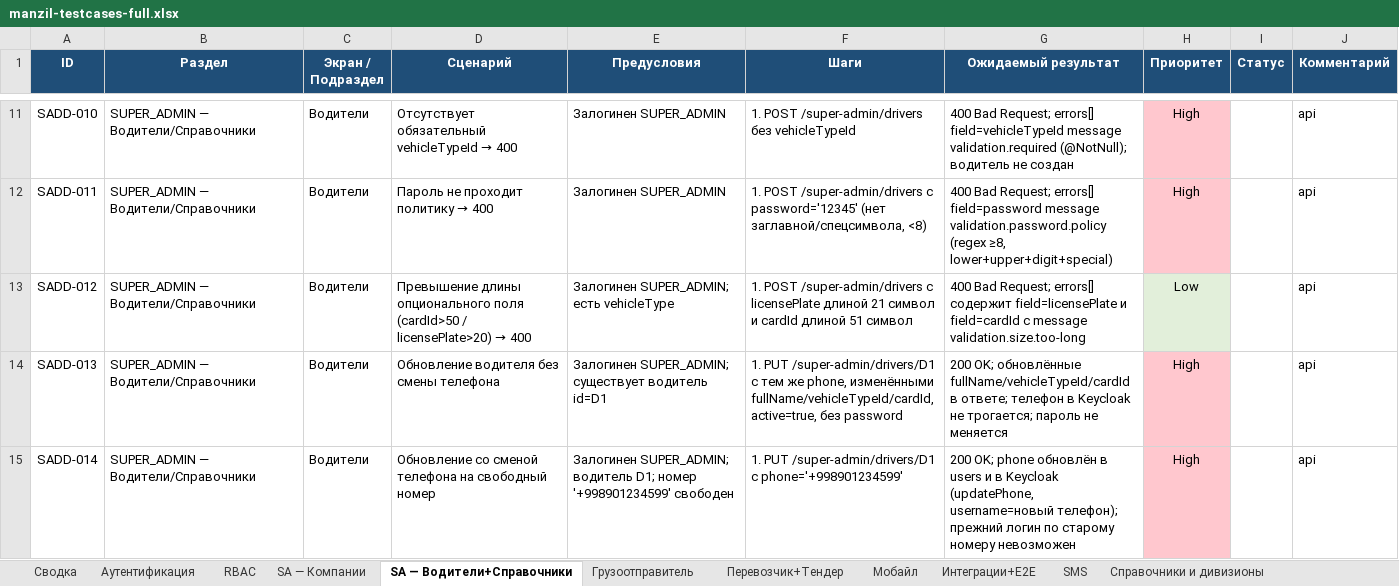
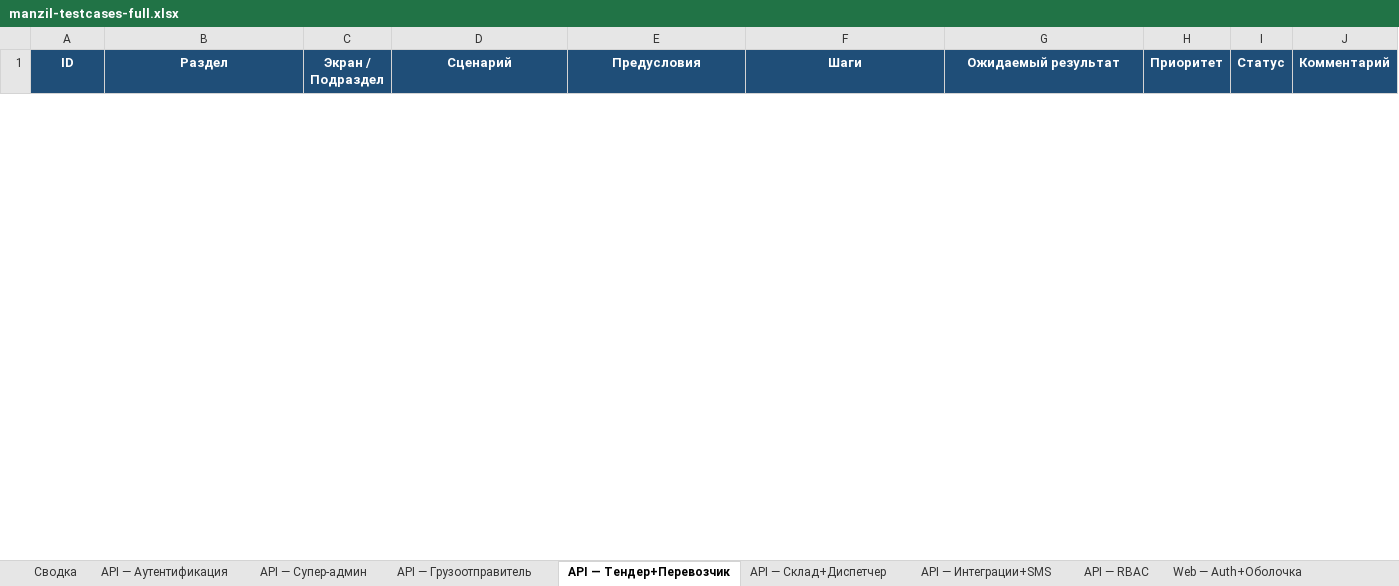
Before and after one commit to NawrizbekBegimbaev/manzil_autotest, an Excel workbook: docs/testcases/manzil-testcases-full.xlsx, sheet API — Тендер+Перевозчик, drawn as a sheet; only a part is shown, gaps mark what is left out; values as stored, in another font and other column widths than the file's, no borders; removed rows and columns are numbered as before the commit, all else as after; the diff covers the shown part only; the diff names each change by its address in the sheet, - before the commit and + after, or states it on an @@ line.

```diff
--- a/docs/testcases/manzil-testcases-full.xlsx (sheet API — Тендер+Перевозчик)
+++ b/docs/testcases/manzil-testcases-full.xlsx (sheet API — Тендер+Перевозчик)
-sheet tab: Аутентификация
+sheet tab: API — Аутентификация
-sheet tab: RBAC
+sheet tab: API — Супер-админ
-sheet tab: SA — Компании
+sheet tab: API — Грузоотправитель
-sheet tab: SA — Водители+Справочники
+sheet tab: API — Тендер+Перевозчик
-sheet tab: Грузоотправитель
+sheet tab: API — Склад+Диспетчер
-sheet tab: Перевозчик+Тендер
+sheet tab: API — Интеграции+SMS
-sheet tab: Мобайл
+sheet tab: API — RBAC
-sheet tab: Интеграции+E2E
+sheet tab: Web — Auth+Оболочка
-row 11: SADD-010 | SUPER_ADMIN — Водители/Справочники | Водители | Отсутствует обязательный vehicleTypeId → 400 | Залогинен SUPER_ADMIN | 1. POST /super-admin/drivers без vehicleTypeId | 400 Bad Request; errors[] field=vehicleTypeId message validation.required (@NotNull); водитель не создан | High |  | api
-row 12: SADD-011 | SUPER_ADMIN — Водители/Справочники | Водители | Пароль не проходит политику → 400 | Залогинен SUPER_ADMIN | 1. POST /super-admin/drivers с password='12345' (нет заглавной/спецсимвола, <8) | 400 Bad Request; errors[] field=password message validation.password.policy (regex ≥8, lower+upper+digit+special) | High |  | api
-row 13: SADD-012 | SUPER_ADMIN — Водители/Справочники | Водители | Превышение длины опционального поля (cardId>50 / licensePlate>20) → 400 | Залогинен SUPER_ADMIN; есть vehicleType | 1. POST /super-admin/drivers с licensePlate длиной 21 символ и cardId длиной 51 символ | 400 Bad Request; errors[] содержит field=licensePlate и field=cardId с message validation.size.too-long | Low |  | api
-row 14: SADD-013 | SUPER_ADMIN — Водители/Справочники | Водители | Обновление водителя без смены телефона | Залогинен SUPER_ADMIN; существует водитель id=D1 | 1. PUT /super-admin/drivers/D1 с тем же phone, изменёнными fullName/vehicleTypeId/cardId, active=true, без password | 200 OK; обновлённые fullName/vehicleTypeId/cardId в ответе; телефон в Keycloak не трогается; пароль не меняется | High |  | api
-row 15: SADD-014 | SUPER_ADMIN — Водители/Справочники | Водители | Обновление со сменой телефона на свободный номер | Залогинен SUPER_ADMIN; водитель D1; номер '+998901234599' свободен | 1. PUT /super-admin/drivers/D1 с phone='+998901234599' | 200 OK; phone обновлён в users и в Keycloak (updatePhone, username=новый телефон); прежний логин по старому номеру невозможен | High |  | api
```
Also changed, not shown: 157 added rows and 30 removed rows elsewhere in this sheet, sheet API — Интеграции+SMS, sheet API — Грузоотправитель, sheet API — Склад+Диспетчер, sheet Web — Грузоотправитель, sheet API — Супер-админ, sheet Web — Перевозчик, 6 more sheets, other sheet tabs, docs/testcases/manzil-api-testcases.xlsx, docs/testcases/manzil-mobile-testcases.xlsx, 19 other files.
